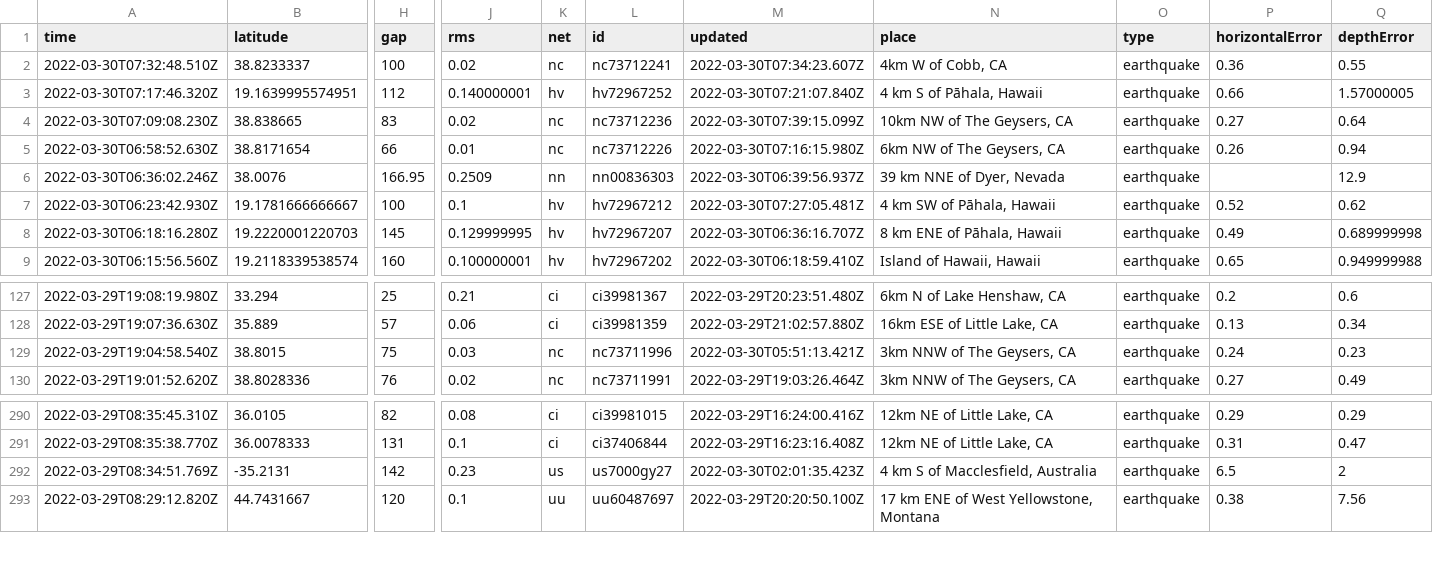
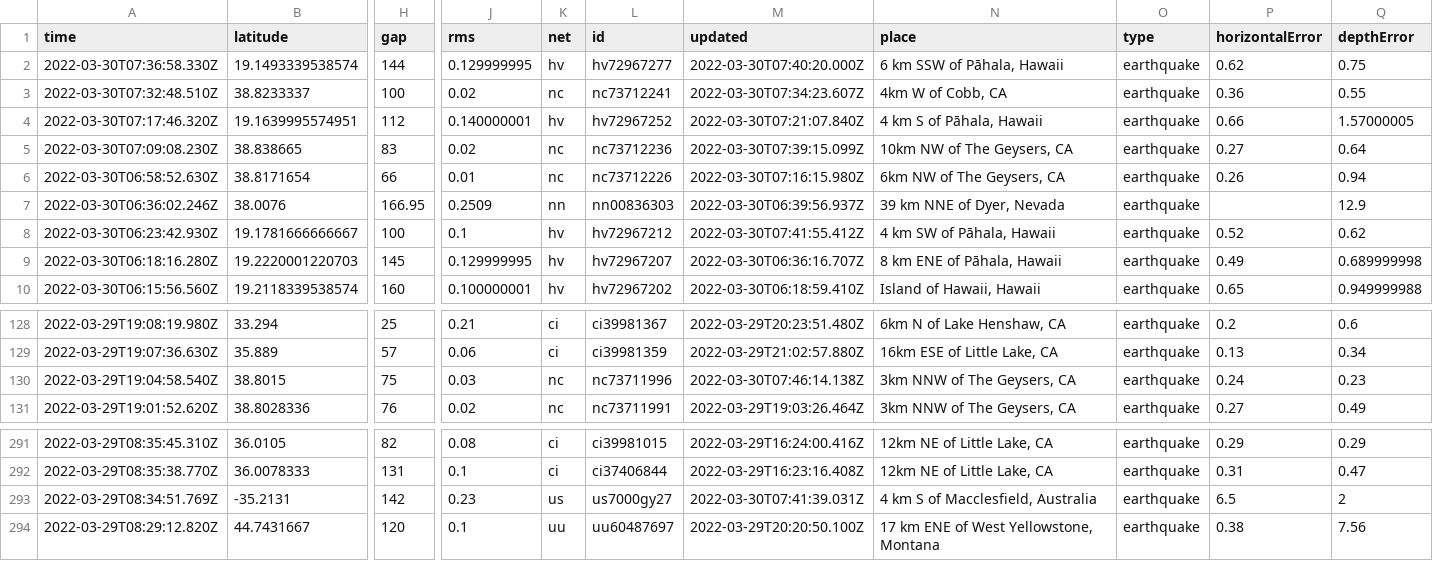
Before and after one commit to layurs/nicar22-githubaction, a CSV file: usgs_current.csv, drawn as a sheet; only a part is shown, gaps mark what is left out; addresses are those after the commit; rows hold the shown columns only; the diff names each change by its address in the sheet, - before the commit and + after, or states it on an @@ line.

```diff
--- a/usgs_current.csv
+++ b/usgs_current.csv
+row 2: 2022-03-30T07:36:58.330Z | 19.1493339538574 | 144 | 0.129999995 | hv | hv72967277 | 2022-03-30T07:40:20.000Z | 6 km SSW of Pāhala, Hawaii | earthquake | 0.62 | 0.75
-M8 (updated): 2022-03-30T07:27:05.481Z
+M8 (updated): 2022-03-30T07:41:55.412Z
-M130 (updated): 2022-03-30T05:51:13.421Z
+M130 (updated): 2022-03-30T07:46:14.138Z
-M293 (updated): 2022-03-30T02:01:35.423Z
+M293 (updated): 2022-03-30T07:41:39.031Z
```
Also changed, not shown: 1 other file.
